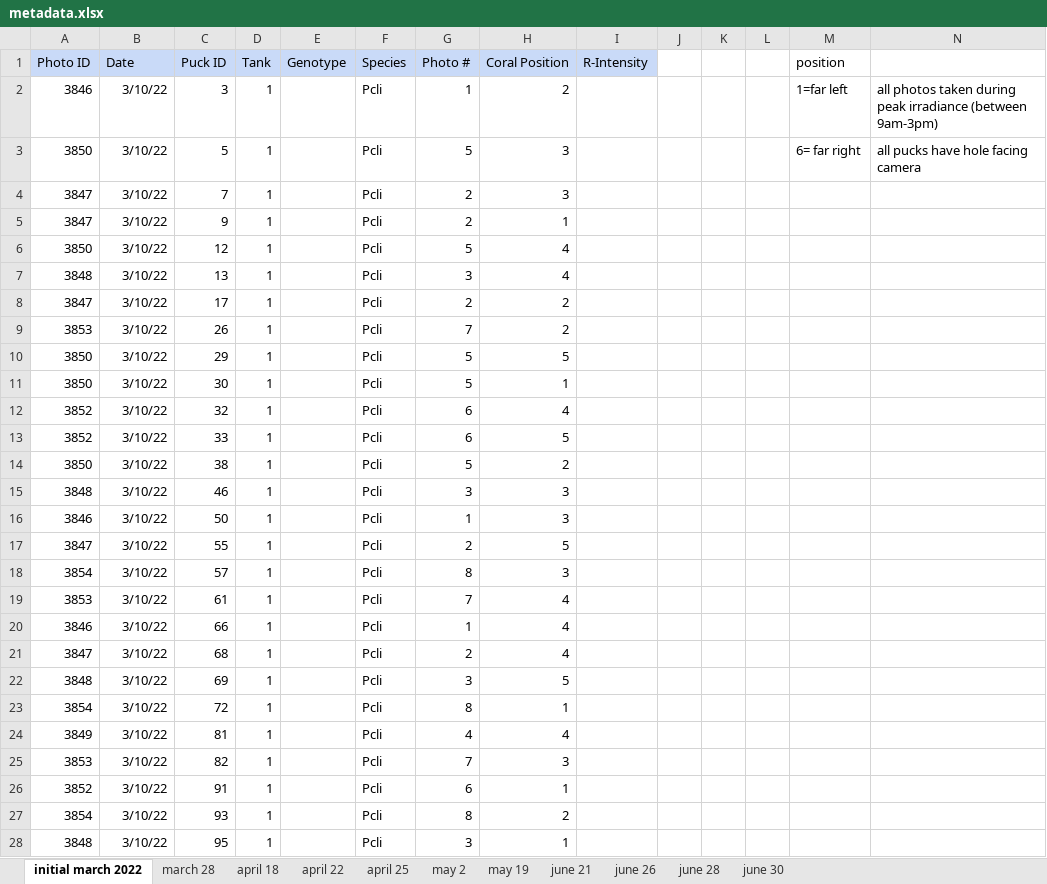
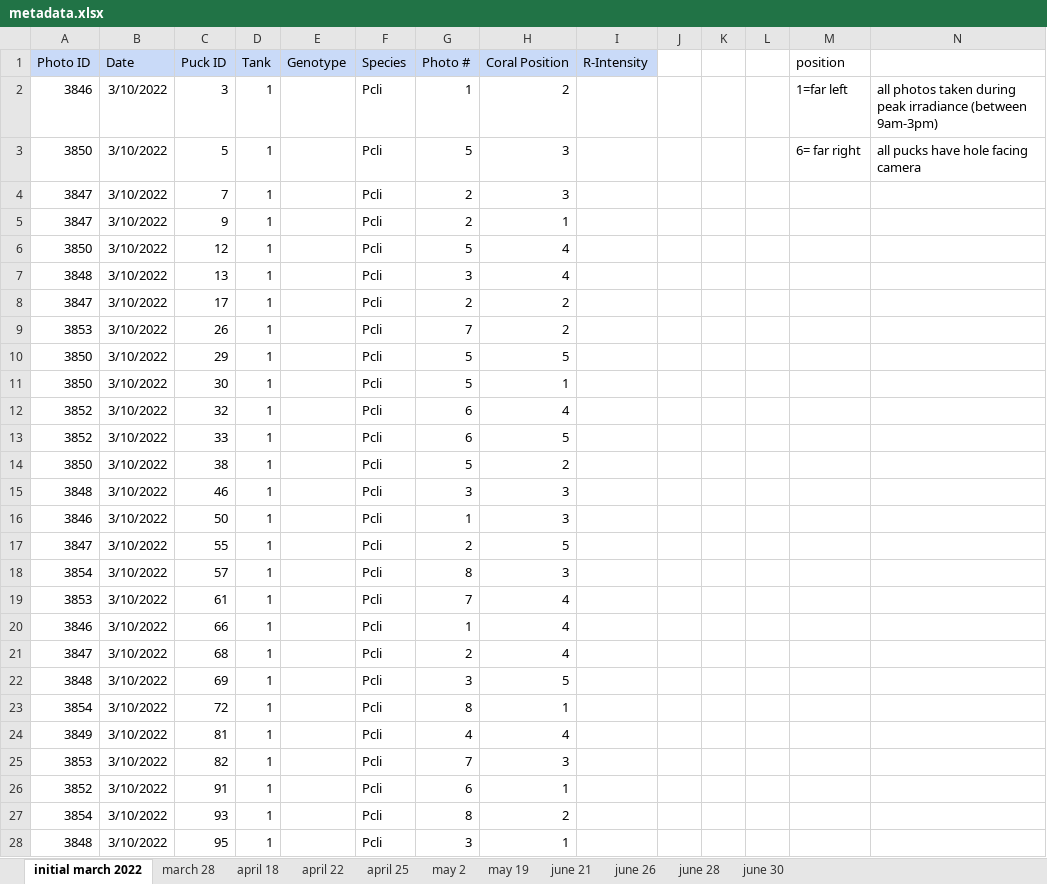
Before and after one commit to ademerlis/temperaturevariabilityAcerPcli, an Excel workbook: physiology/R_intensity/metadata.xlsx, sheet initial march 2022, drawn as a sheet; only a part is shown; values as stored, in another font and other column widths than the file's, no borders; charts and pictures not drawn; the diff covers the shown part only; the diff names each change by its address in the sheet, - before the commit and + after, or states it on an @@ line.

```diff
--- a/physiology/R_intensity/metadata.xlsx (sheet initial march 2022)
+++ b/physiology/R_intensity/metadata.xlsx (sheet initial march 2022)
-B2:B28 (Date): 3/10/22
+B2:B28 (Date): 3/10/2022
```
Also changed, not shown: 256 edited cells elsewhere in this sheet, sheet may 19, sheet june 21, sheet june 26, sheet june 28, sheet april 22, sheet march 28, 3 more sheets, charts or pictures, physiology/photosynthetic_efficiency/PAM file and photo data.xlsx, 40 other files.
